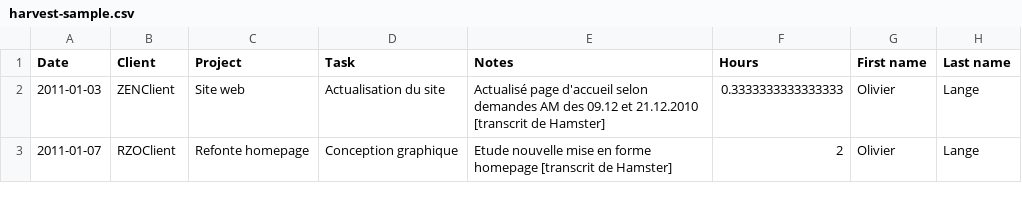
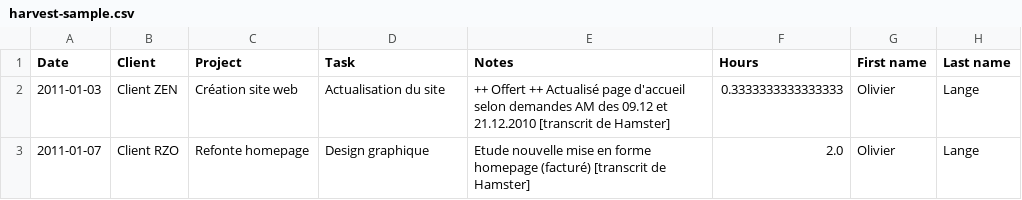
Before and after one commit to olange/hamster-to-harvest, a CSV file: resources/harvest-sample.csv, drawn as a sheet.

```diff
--- a/resources/harvest-sample.csv
+++ b/resources/harvest-sample.csv
@@ -1,3 +1,3 @@
 "Date","Client","Project","Task","Notes","Hours","First name","Last name"
-2011-01-03,"ZENClient","Site web","Actualisation du site","Actualisé page d'accueil selon demandes AM des 09.12 et 21.12.2010 [transcrit de Hamster]",0.3333333333333333,"Olivier","Lange"
-2011-01-07,"RZOClient","Refonte homepage","Conception graphique","Etude nouvelle mise en forme homepage [transcrit de Hamster]",2,"Olivier","Lange"
+2011-01-03,"Client ZEN","Création site web","Actualisation du site","++ Offert ++ Actualisé page d'accueil selon demandes AM des 09.12 et 21.12.2010 [transcrit de Hamster]",0.3333333333333333,"Olivier","Lange"
+2011-01-07,"Client RZO","Refonte homepage","Design graphique","Etude nouvelle mise en forme homepage (facturé) [transcrit de Hamster]",2.0,"Olivier","Lange"
```
Also changed, not shown: 4 other files.
